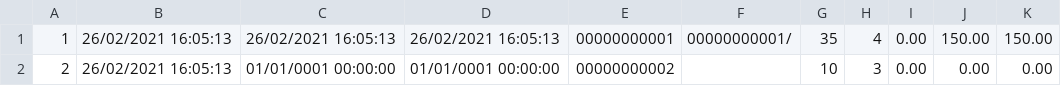
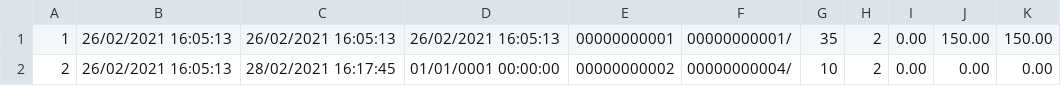
Before and after one commit to FelipeHitsu/HMS-Techer, a CSV file: HMS-Techer/Dados/Tabelas/Reservas.csv, drawn as a sheet.

```diff
--- a/HMS-Techer/Dados/Tabelas/Reservas.csv
+++ b/HMS-Techer/Dados/Tabelas/Reservas.csv
@@ -1,2 +1,2 @@
-1,26/02/2021 16:05:13,26/02/2021 16:05:13,26/02/2021 16:05:13,00000000001,00000000001/,35,4,0.00,150.00,150.00
-2,26/02/2021 16:05:13,01/01/0001 00:00:00,01/01/0001 00:00:00,00000000002,,10,3,0.00,0.00,0.00
+1,26/02/2021 16:05:13,26/02/2021 16:05:13,26/02/2021 16:05:13,00000000001,00000000001/,35,2,0.00,150.00,150.00
+2,26/02/2021 16:05:13,28/02/2021 16:17:45,01/01/0001 00:00:00,00000000002,00000000004/,10,2,0.00,0.00,0.00
```
Also changed, not shown: HMS-Techer/Dados/Tabelas/Clientes.csv, HMS-Techer/Dados/Tabelas/Quartos.csv, 6 other files.
